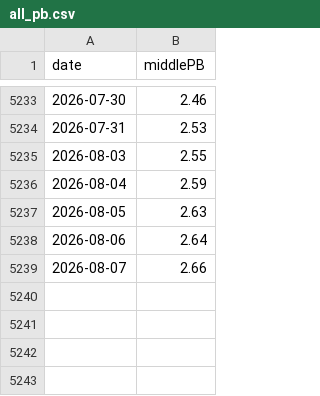
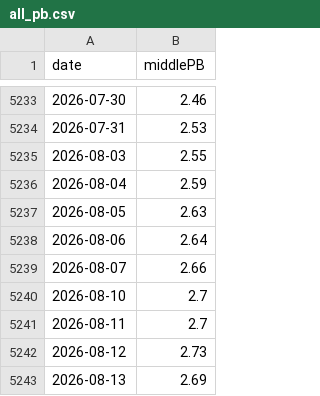
Before and after one commit to imoyao/fundmate, a CSV file: backend/app/services/thermometer/data/all_pb.csv, drawn as a sheet; only a part is shown, gaps mark what is left out; the diff names each change by its address in the sheet, - before the commit and + after, or states it on an @@ line.

Commit message:
feat(thermometer): 琛屼笟鎷ユ尋搴︽墿灞曚笁缁村苟鍒?鎴愪氦棰濆崰姣?鎹㈡墜鐜囧垎浣? [AI 鑷姩鎻愪氦]
- industry_crowding.py: 鍦?PB 鍊嶆暟鐧惧垎浣嶅熀纭€涓婃柊澧炰笢璐㈣涓氭寚鏁板巻鍙茬殑鎴愪氦棰濆崰姣斿垎浣嶄笌鎹㈡墜鐜囧垎浣?issue #892),娌跨敤鏁寸粍浼橀泤鏍囩伆闄嶇骇;
- 鍏ˋ涓綅PB鍒嗘瘝4绾у厹搴曢摼+鏈湴缂撳瓨闃叉薄鏌?
- test: 琛ヤ笢璐袱缁村崟娴?secid鏄犲皠/K绾胯В鏋?鍒嗕綅姝ｇ‘鎬?鐭巻鍙茶繑鍥濶one);
- all_pb.csv: 杩藉姞 2026-08-10~13 鍩虹嚎;
- temperature/index.vue: 鍓嶇涓夌淮灞曠ず銆俙n
AI-Committed-By: ClawBot

```diff
--- a/backend/app/services/thermometer/data/all_pb.csv
+++ b/backend/app/services/thermometer/data/all_pb.csv
+row 5240: 2026-08-10 | 2.7
+row 5241: 2026-08-11 | 2.7
+row 5242: 2026-08-12 | 2.73
+row 5243: 2026-08-13 | 2.69
```
Also changed, not shown: 3 other files.
